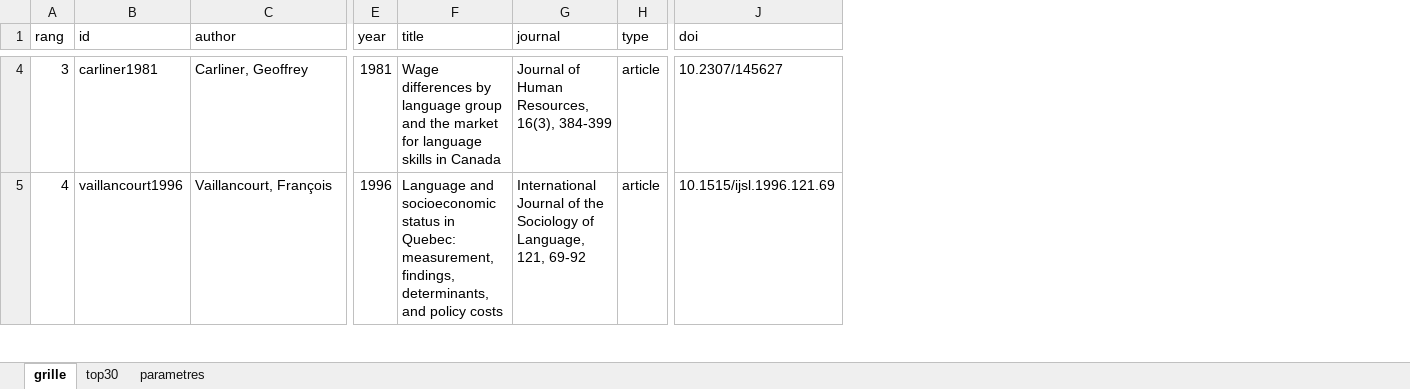
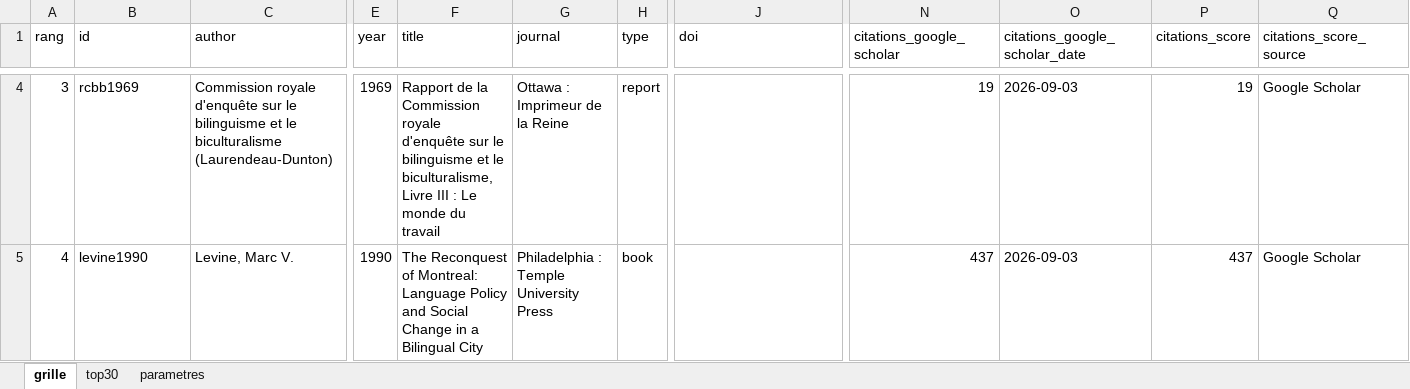
Before and after one commit to MADUP212/stratification_qc, an Excel workbook: Data/grille_snowballing.xlsx, sheet grille, drawn as a sheet; only a part is shown, gaps mark what is left out; values as stored, in another font and other column widths than the file's, no borders; the diff covers the shown part only; the diff names each change by its address in the sheet, - before the commit and + after, or states it on an @@ line.

```diff
--- a/Data/grille_snowballing.xlsx (sheet grille)
+++ b/Data/grille_snowballing.xlsx (sheet grille)
+column N (citations_google_scholar), rows 4-5: 19 | 437
+column O (citations_google_scholar_date), rows 4-5: 2026-09-03 | 2026-09-03
+column P (citations_score), rows 4-5: 19 | 437
+column Q (citations_score_source), rows 4-5: Google Scholar | Google Scholar
-B4 (id): carliner1981
+B4 (id): rcbb1969
-C4 (author): Carliner, Geoffrey
+C4 (author): Commission royale d'enquête sur le bilinguisme et le biculturalisme (Laurendeau-Dunton)
-E4 (year): 1981
+E4 (year): 1969
-F4 (title): Wage differences by language group and the market for language skills in Canada
+F4 (title): Rapport de la Commission royale d'enquête sur le bilinguisme et le biculturalisme, Livre III : Le monde du travail
-G4 (journal): Journal of Human Resources, 16(3), 384-399
+G4 (journal): Ottawa : Imprimeur de la Reine
-H4 (type): article
+H4 (type): report
-J4 (doi): 10.2307/145627
+J4 (doi): (empty)
-B5 (id): vaillancourt1996
+B5 (id): levine1990
-C5 (author): Vaillancourt, François
+C5 (author): Levine, Marc V.
-E5 (year): 1996
+E5 (year): 1990
-F5 (title): Language and socioeconomic status in Quebec: measurement, findings, determinants, and policy costs
+F5 (title): The Reconquest of Montreal: Language Policy and Social Change in a Bilingual City
-G5 (journal): International Journal of the Sociology of Language, 121, 69-92
+G5 (journal): Philadelphia : Temple University Press
-H5 (type): article
+H5 (type): book
-J5 (doi): 10.1515/ijsl.1996.121.69
+J5 (doi): (empty)
```
Also changed, not shown: 1845 edited cells elsewhere in this sheet, sheet top30, sheet parametres, 26 other files.
